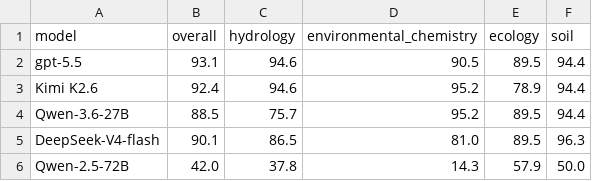
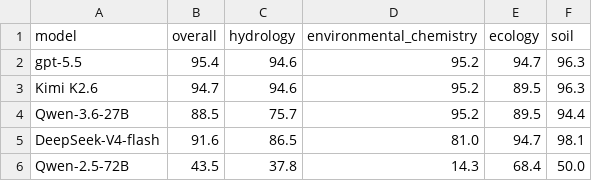
Before and after one commit to acodercat/AtmosCoder-Bench, a CSV file: supplement/figure_data/F10_cross_domain.csv, drawn as a sheet.

```diff
--- a/supplement/figure_data/F10_cross_domain.csv
+++ b/supplement/figure_data/F10_cross_domain.csv
@@ -1,6 +1,6 @@
 model,overall,hydrology,environmental_chemistry,ecology,soil
-gpt-5.5,93.1,94.6,90.5,89.5,94.4
-Kimi K2.6,92.4,94.6,95.2,78.9,94.4
+gpt-5.5,95.4,94.6,95.2,94.7,96.3
+Kimi K2.6,94.7,94.6,95.2,89.5,96.3
 Qwen-3.6-27B,88.5,75.7,95.2,89.5,94.4
-DeepSeek-V4-flash,90.1,86.5,81.0,89.5,96.3
-Qwen-2.5-72B,42.0,37.8,14.3,57.9,50.0
+DeepSeek-V4-flash,91.6,86.5,81.0,94.7,98.1
+Qwen-2.5-72B,43.5,37.8,14.3,68.4,50.0
```
Also changed, not shown: 12 other files.
